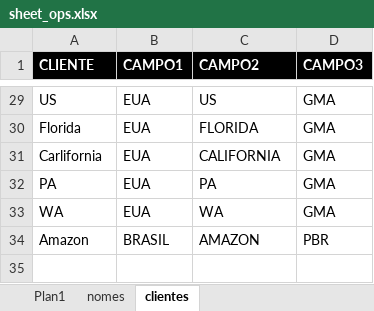
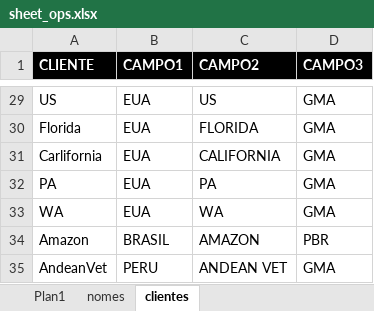
Before and after one commit to git-iesus/PO_Press, an Excel workbook: sheet_ops.xlsx, sheet clientes, drawn as a sheet; only a part is shown, gaps mark what is left out; values as stored, in another font and other column widths than the file's, no borders; the diff names each change by its address in the sheet, - before the commit and + after, or states it on an @@ line.

```diff
--- a/sheet_ops.xlsx (sheet clientes)
+++ b/sheet_ops.xlsx (sheet clientes)
+row 35: AndeanVet | PERU | ANDEAN VET | GMA
```
Also changed, not shown: sheet Plan1, 1 other file.
